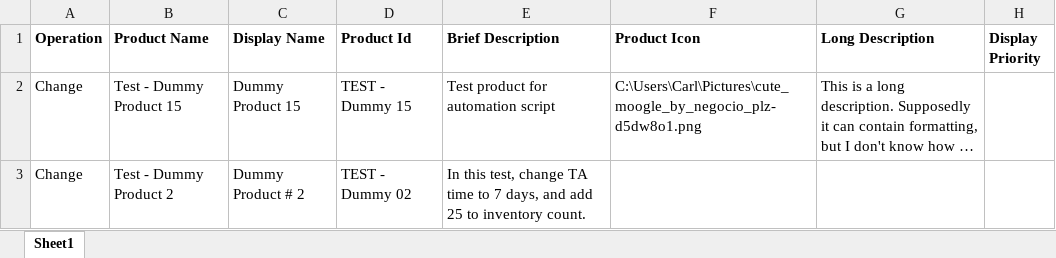
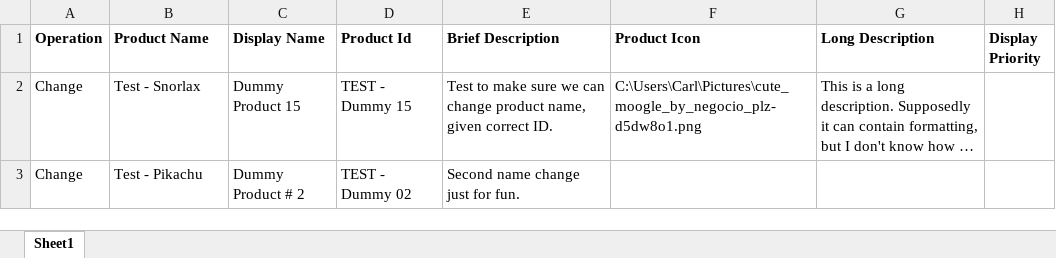
Before and after one commit to chudkins/DSF, an Excel workbook: Test_Product_List.xlsx, sheet Sheet1, drawn as a sheet; only a part is shown; long unchanged cells end in …; values as stored, in another font and other column widths than the file's, no borders; the diff names each change by its address in the sheet, - before the commit and + after, or states it on an @@ line.

Commit message:
Find-Product works now!

```diff
--- a/Test_Product_List.xlsx (sheet Sheet1)
+++ b/Test_Product_List.xlsx (sheet Sheet1)
-B2 (Product Name): Test - Dummy Product 15
+B2 (Product Name): Test - Snorlax
-E2 (Brief Description): Test product for automation script
+E2 (Brief Description): Test to make sure we can change product name, given correct ID.
-B3 (Product Name): Test - Dummy Product 2
+B3 (Product Name): Test - Pikachu
-E3 (Brief Description): In this test, change TA time to 7 days, and add 25 to inventory count.
+E3 (Brief Description): Second name change just for fun.
```
Also changed, not shown: 2 other files.
